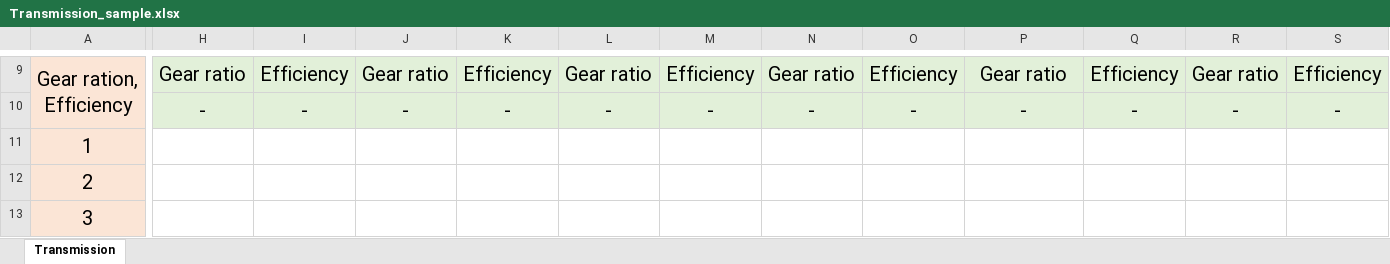
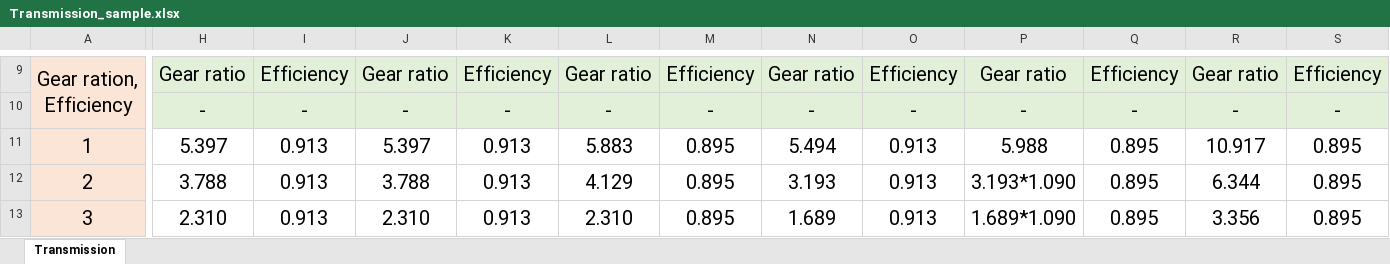
Before and after one commit to dhilipmaharish/GUI, an Excel workbook: data/Transmission_sample.xlsx, sheet Transmission, drawn as a sheet; only a part is shown, gaps mark what is left out; values as stored, in another font and other column widths than the file's, no borders; the diff covers the shown part only; the diff names each change by its address in the sheet, - before the commit and + after, or states it on an @@ line.

```diff
--- a/data/Transmission_sample.xlsx (sheet Transmission)
+++ b/data/Transmission_sample.xlsx (sheet Transmission)
-H11: (empty)
+H11: 5.397
-I11:I13: (empty)
+I11:I13: 0.913
-J11: (empty)
+J11: 5.397
-K11:K13: (empty)
+K11:K13: 0.913
-L11: (empty)
+L11: 5.883
-M11:M13: (empty)
+M11:M13: 0.895
-N11: (empty)
+N11: 5.494
-O11:O13: (empty)
+O11:O13: 0.913
-P11: (empty)
+P11: 5.988
-Q11:Q13: (empty)
+Q11:Q13: 0.895
-R11: (empty)
+R11: 10.917
-S11:S13: (empty)
+S11:S13: 0.895
-H12: (empty)
+H12: 3.788
-J12: (empty)
+J12: 3.788
-L12: (empty)
+L12: 4.129
-N12: (empty)
+N12: 3.193
-P12: (empty)
+P12: 3.193*1.090
-R12: (empty)
+R12: 6.344
-H13: (empty)
+H13: 2.310
-J13: (empty)
+J13: 2.310
-L13: (empty)
+L13: 2.310
-N13: (empty)
+N13: 1.689
-P13: (empty)
+P13: 1.689*1.090
-R13: (empty)
+R13: 3.356
```
Also changed, not shown: 114 edited cells elsewhere in this sheet, data/Air_drag_sample.xlsx, data/Engine_Sample.xlsx, 12 other files.
